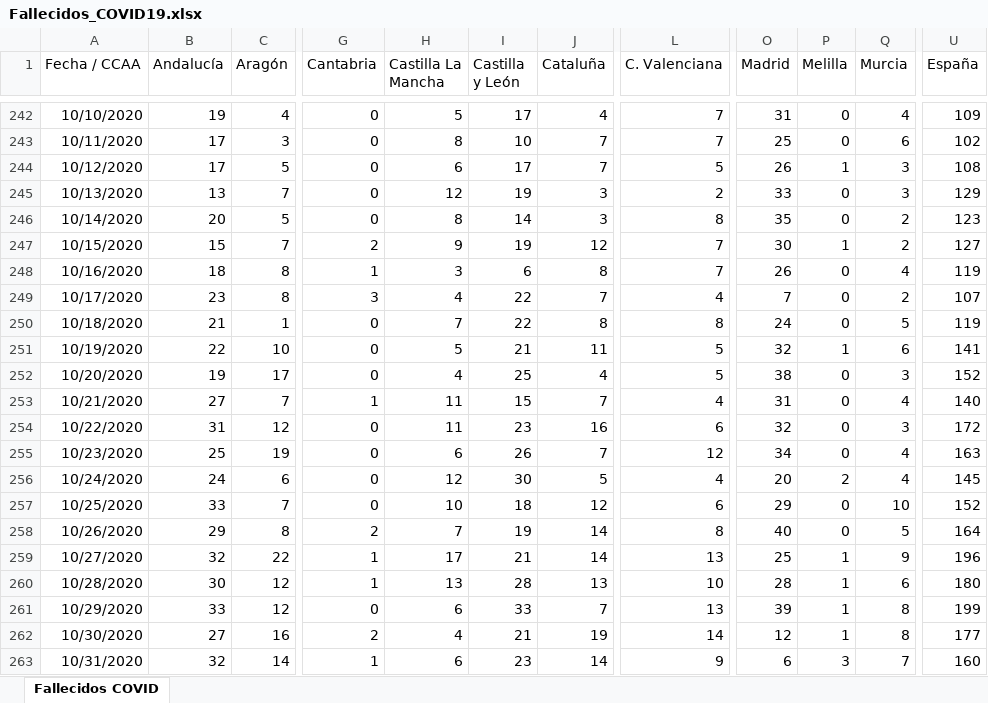
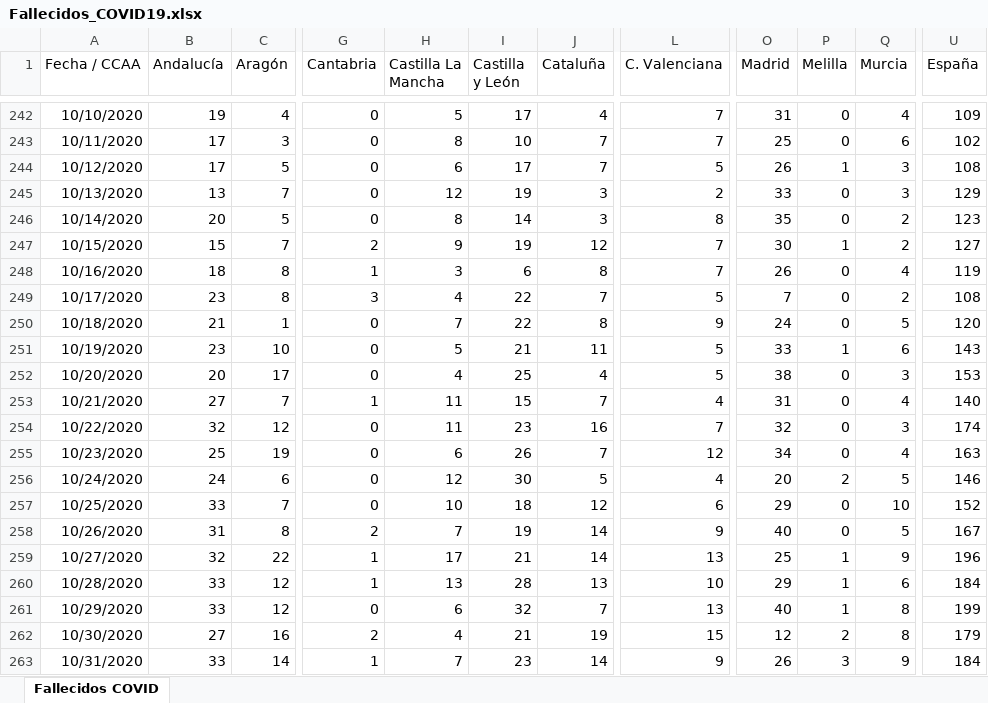
Before and after one commit to svavassori/covid-19-spain, an Excel workbook: csv/Fallecidos_COVID19.xlsx, sheet Fallecidos COVID, drawn as a sheet; only a part is shown, gaps mark what is left out; values as stored, in another font and other column widths than the file's, no borders; the diff covers the shown part only; the diff names each change by its address in the sheet, - before the commit and + after, or states it on an @@ line.

```diff
--- a/csv/Fallecidos_COVID19.xlsx (sheet Fallecidos COVID)
+++ b/csv/Fallecidos_COVID19.xlsx (sheet Fallecidos COVID)
-L249 (C. Valenciana): 4
+L249 (C. Valenciana): 5
-U249 (España): 107
+U249 (España): 108
-L250 (C. Valenciana): 8
+L250 (C. Valenciana): 9
-U250 (España): 119
+U250 (España): 120
-B251 (Andalucía): 22
+B251 (Andalucía): 23
-O251 (Madrid): 32
+O251 (Madrid): 33
-U251 (España): 141
+U251 (España): 143
-B252 (Andalucía): 19
+B252 (Andalucía): 20
-U252 (España): 152
+U252 (España): 153
-B254 (Andalucía): 31
+B254 (Andalucía): 32
-L254 (C. Valenciana): 6
+L254 (C. Valenciana): 7
-U254 (España): 172
+U254 (España): 174
-Q256 (Murcia): 4
+Q256 (Murcia): 5
-U256 (España): 145
+U256 (España): 146
-B258 (Andalucía): 29
+B258 (Andalucía): 31
-L258 (C. Valenciana): 8
+L258 (C. Valenciana): 9
-U258 (España): 164
+U258 (España): 167
-B260 (Andalucía): 30
+B260 (Andalucía): 33
-O260 (Madrid): 28
+O260 (Madrid): 29
-U260 (España): 180
+U260 (España): 184
-I261 (Castilla y León): 33
+I261 (Castilla y León): 32
-O261 (Madrid): 39
+O261 (Madrid): 40
-L262 (C. Valenciana): 14
+L262 (C. Valenciana): 15
-P262 (Melilla): 1
+P262 (Melilla): 2
-U262 (España): 177
+U262 (España): 179
-B263 (Andalucía): 32
+B263 (Andalucía): 33
-H263 (Castilla La Mancha): 6
+H263 (Castilla La Mancha): 7
-O263 (Madrid): 6
+O263 (Madrid): 26
-Q263 (Murcia): 7
+Q263 (Murcia): 9
-U263 (España): 160
+U263 (España): 184
```
Also changed, not shown: 1 added row and 62 edited cells elsewhere in this sheet, 5 other files.
